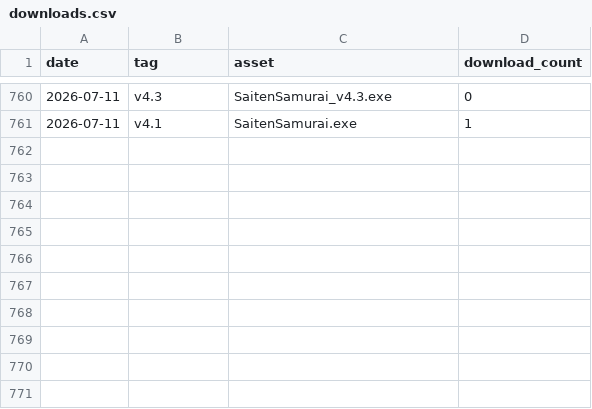
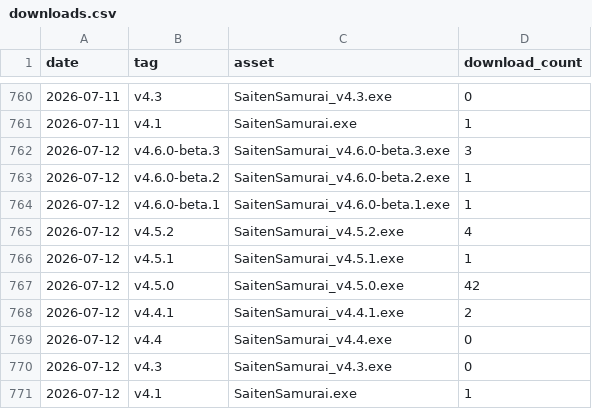
Before and after one commit to phys-ken/SaitenSamurai, a CSV file: .github/download_stats/downloads.csv, drawn as a sheet; only a part is shown, gaps mark what is left out; the diff names each change by its address in the sheet, - before the commit and + after, or states it on an @@ line.

```diff
--- a/.github/download_stats/downloads.csv
+++ b/.github/download_stats/downloads.csv
+row 762: 2026-07-12 | v4.6.0-beta.3 | SaitenSamurai_v4.6.0-beta.3.exe | 3
+row 763: 2026-07-12 | v4.6.0-beta.2 | SaitenSamurai_v4.6.0-beta.2.exe | 1
+row 764: 2026-07-12 | v4.6.0-beta.1 | SaitenSamurai_v4.6.0-beta.1.exe | 1
+row 765: 2026-07-12 | v4.5.2 | SaitenSamurai_v4.5.2.exe | 4
+row 766: 2026-07-12 | v4.5.1 | SaitenSamurai_v4.5.1.exe | 1
+row 767: 2026-07-12 | v4.5.0 | SaitenSamurai_v4.5.0.exe | 42
+row 768: 2026-07-12 | v4.4.1 | SaitenSamurai_v4.4.1.exe | 2
+row 769: 2026-07-12 | v4.4 | SaitenSamurai_v4.4.exe | 0
+row 770: 2026-07-12 | v4.3 | SaitenSamurai_v4.3.exe | 0
+row 771: 2026-07-12 | v4.1 | SaitenSamurai.exe | 1
```
